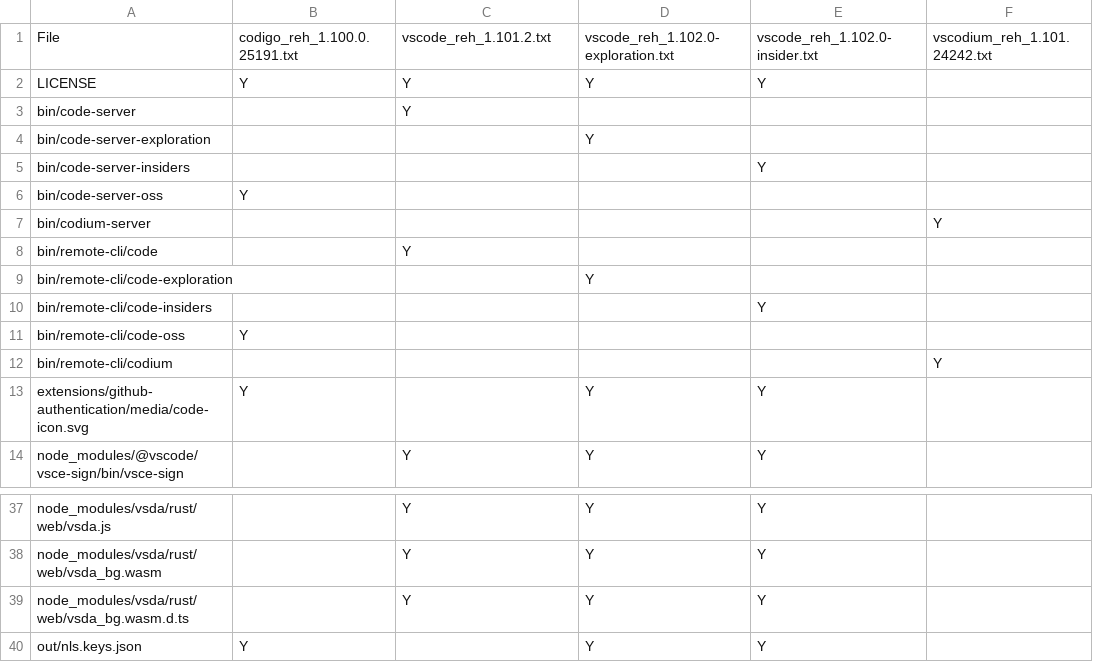
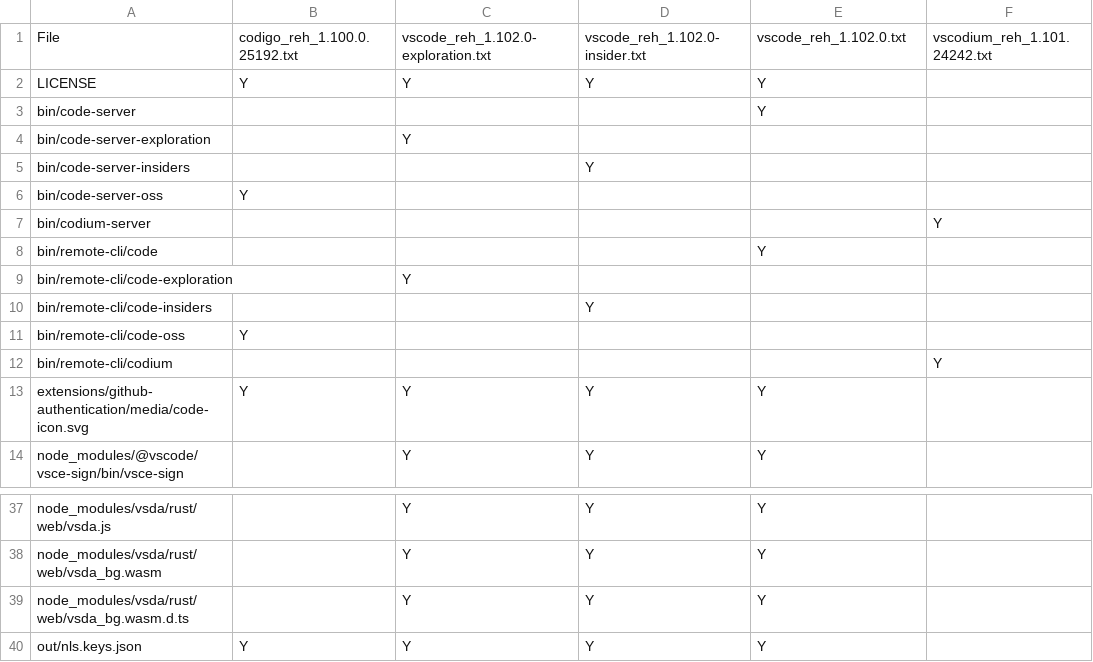
Before and after one commit to btwiuse/vsdiff, a CSV file: reh.diff.csv, drawn as a sheet; only a part is shown, gaps mark what is left out.

```diff
--- a/reh.diff.csv
+++ b/reh.diff.csv
@@ -1,14 +1,14 @@
-File,codigo_reh_1.100.0.25191.txt,vscode_reh_1.101.2.txt,vscode_reh_1.102.0-exploration.txt,vscode_reh_1.102.0-insider.txt,vscodium_reh_1.101.24242.txt
+File,codigo_reh_1.100.0.25192.txt,vscode_reh_1.102.0-exploration.txt,vscode_reh_1.102.0-insider.txt,vscode_reh_1.102.0.txt,vscodium_reh_1.101.24242.txt
 LICENSE,Y,Y,Y,Y,
-bin/code-server,,Y,,,
-bin/code-server-exploration,,,Y,,
-bin/code-server-insiders,,,,Y,
+bin/code-server,,,,Y,
+bin/code-server-exploration,,Y,,,
+bin/code-server-insiders,,,Y,,
 bin/code-server-oss,Y,,,,
 bin/codium-server,,,,,Y
-bin/remote-cli/code,,Y,,,
-bin/remote-cli/code-exploration,,,Y,,
-bin/remote-cli/code-insiders,,,,Y,
+bin/remote-cli/code,,,,Y,
+bin/remote-cli/code-exploration,,Y,,,
+bin/remote-cli/code-insiders,,,Y,,
 bin/remote-cli/code-oss,Y,,,,
 bin/remote-cli/codium,,,,,Y
-extensions/github-authentication/media/code-icon.svg,Y,,Y,Y,
+extensions/github-authentication/media/code-icon.svg,Y,Y,Y,Y,
 node_modules/@vscode/vsce-sign/bin/vsce-sign,,Y,Y,Y,
@@ -39,2 +39,2 @@ node_modules/vsda/rust/web/vsda_bg.wasm,,Y,Y,Y,
 node_modules/vsda/rust/web/vsda_bg.wasm.d.ts,,Y,Y,Y,
-out/nls.keys.json,Y,,Y,Y,
+out/nls.keys.json,Y,Y,Y,Y,
```
Also changed, not shown: reh-web.diff.csv, 8 other files.
